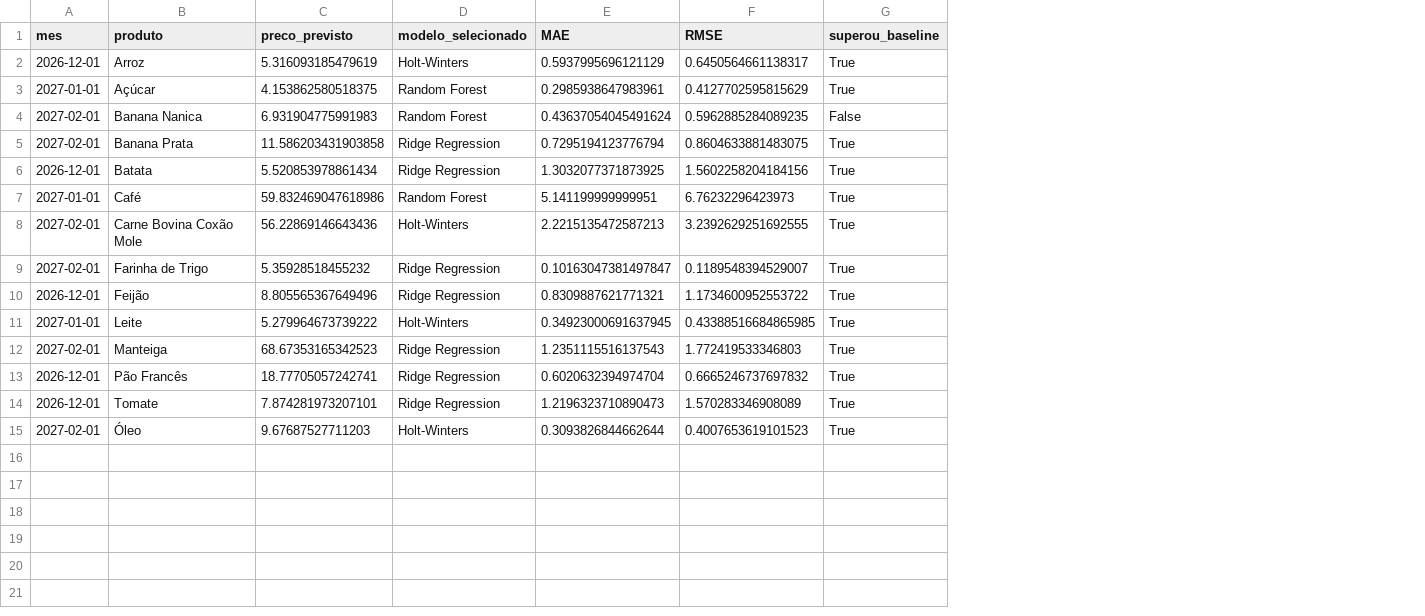
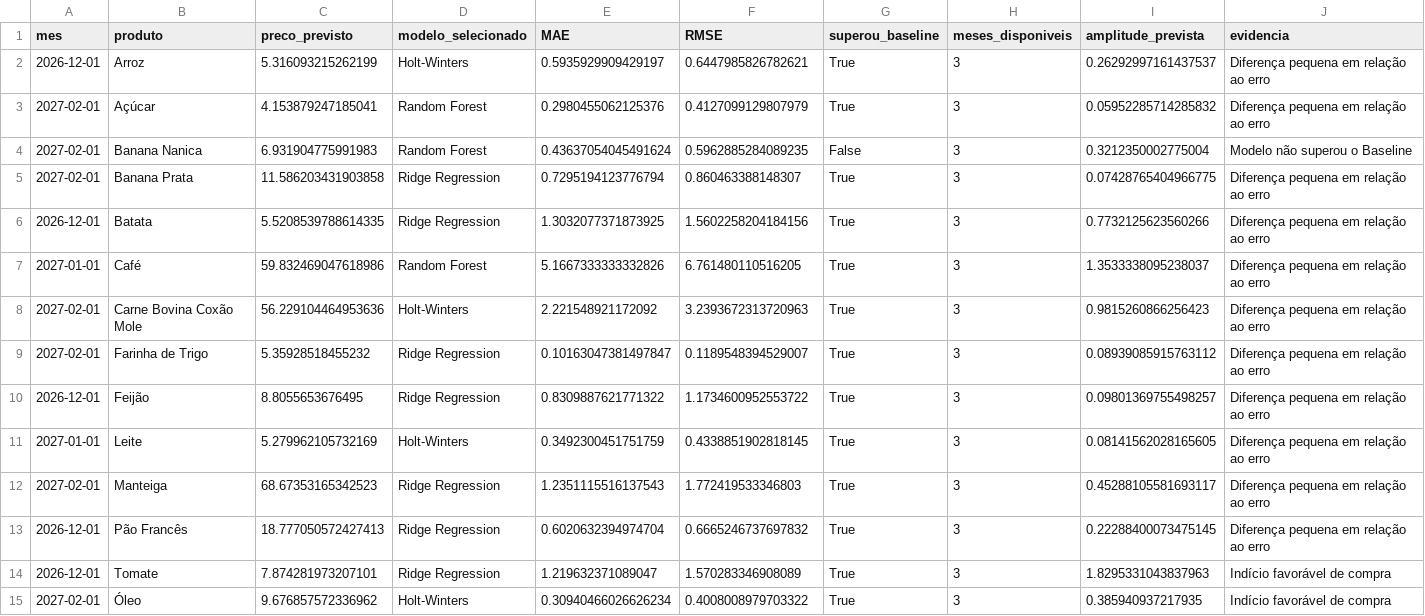
Before and after one commit to Lucas-Ibrahim/cesta-basica-analise, a CSV file: data/processed/melhores_periodos_restantes.csv, drawn as a sheet; the diff names each change by its address in the sheet, - before the commit and + after, or states it on an @@ line.

```diff
--- a/data/processed/melhores_periodos_restantes.csv
+++ b/data/processed/melhores_periodos_restantes.csv
+column H (meses_disponiveis), rows 2-15: all 3
+column I (amplitude_prevista), rows 2-15: 0.26292997161437537 | 0.05952285714285832 | 0.3212350002775004 | 0.07428765404966775 | 0.7732125623560266 | 1.3533338095238037 | 0.9815260866256423 | 0.08939085915763112 | 0.09801369755498257 | 0.08141562028165605 | 0.45288105581693117 | 0.22288400073475145 | 1.8295331043837963 | 0.385940937217935
+column J (evidencia), rows 2-15: Diferença pequena em relação ao erro | Diferença pequena em relação ao erro | Modelo não superou o Baseline | Diferença pequena em relação ao erro | Diferença pequena em relação ao erro | Diferença pequena em relação ao erro | Diferença pequena em relação ao erro | Diferença pequena em relação ao erro | Diferença pequena em relação ao erro | Diferença pequena em relação ao erro | Diferença pequena em relação ao erro | Diferença pequena em relação ao erro | Indício favorável de compra | Indício favorável de compra
-C2 (preco_previsto): 5.316093185479619
+C2 (preco_previsto): 5.316093215262199
-E2 (MAE): 0.5937995696121129
+E2 (MAE): 0.5935929909429197
-F2 (RMSE): 0.6450564661138317
+F2 (RMSE): 0.6447985826782621
-A3 (mes): 2027-01-01
+A3 (mes): 2027-02-01
-C3 (preco_previsto): 4.153862580518375
+C3 (preco_previsto): 4.153879247185041
-E3 (MAE): 0.2985938647983961
+E3 (MAE): 0.2980455062125376
-F3 (RMSE): 0.4127702595815629
+F3 (RMSE): 0.4127099129807979
-F5 (RMSE): 0.8604633881483075
+F5 (RMSE): 0.860463388148307
-C6 (preco_previsto): 5.520853978861434
+C6 (preco_previsto): 5.5208539788614335
-E7 (MAE): 5.141199999999951
+E7 (MAE): 5.1667333333332826
-F7 (RMSE): 6.76232296423973
+F7 (RMSE): 6.761480110516205
-C8 (preco_previsto): 56.22869146643436
+C8 (preco_previsto): 56.229104464953636
-E8 (MAE): 2.2215135472587213
+E8 (MAE): 2.221548921172092
-F8 (RMSE): 3.2392629251692555
+F8 (RMSE): 3.2393672313720963
-C10 (preco_previsto): 8.805565367649496
+C10 (preco_previsto): 8.8055653676495
-E10 (MAE): 0.8309887621771321
+E10 (MAE): 0.8309887621771322
-C11 (preco_previsto): 5.279964673739222
+C11 (preco_previsto): 5.279962105732169
-E11 (MAE): 0.34923000691637945
+E11 (MAE): 0.3492300451751759
-F11 (RMSE): 0.43388516684865985
+F11 (RMSE): 0.4338851902818145
-C13 (preco_previsto): 18.77705057242741
+C13 (preco_previsto): 18.777050572427413
-E14 (MAE): 1.2196323710890473
+E14 (MAE): 1.219632371089047
-C15 (preco_previsto): 9.67687527711203
+C15 (preco_previsto): 9.676857572336962
-E15 (MAE): 0.3093826844662644
+E15 (MAE): 0.30940466026626234
-F15 (RMSE): 0.4007653619101523
+F15 (RMSE): 0.4008008979703322
```
Also changed, not shown: data/processed/melhores_periodos_compra.csv, data/processed/melhores_periodos_historicos.csv, 50 other files.
